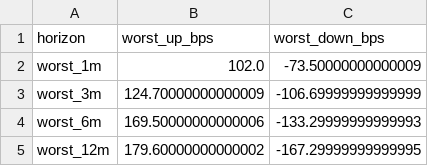
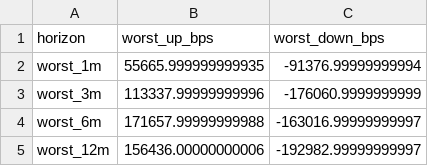
Before and after one commit to iqbaltanjung97/VaR, a CSV file: 10y_yield_worst_windows.csv, drawn as a sheet.

```diff
--- a/10y_yield_worst_windows.csv
+++ b/10y_yield_worst_windows.csv
@@ -1,5 +1,5 @@
 horizon,worst_up_bps,worst_down_bps
-worst_1m,102.0,-73.50000000000009
-worst_3m,124.70000000000009,-106.69999999999999
-worst_6m,169.50000000000006,-133.29999999999993
-worst_12m,179.60000000000002,-167.29999999999995
+worst_1m,55665.999999999935,-91376.99999999994
+worst_3m,113337.99999999996,-176060.9999999999
+worst_6m,171657.99999999988,-163016.99999999997
+worst_12m,156436.00000000006,-192982.99999999997
```
Also changed, not shown: 10y_yield_clean.csv, 1 other file.
